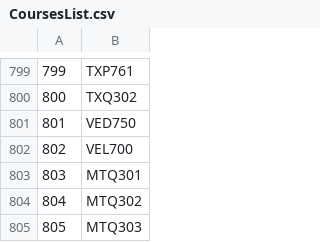
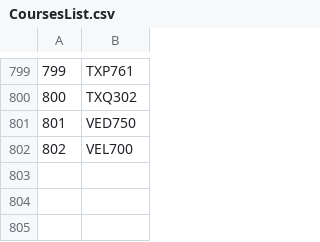
Before and after one commit to rahuljain1310/IITD_TimeSchedule, a CSV file: CoursesList.csv, drawn as a sheet; only a part is shown, gaps mark what is left out.

```diff
--- a/CoursesList.csv
+++ b/CoursesList.csv
@@ -802,4 +802 @@
 802,VEL700
-803,MTQ301
-804,MTQ302
-805,MTQ303
```
Also changed, not shown: Courses_Offered_Edit2.csv, StudentList.csv, 1 other file.
